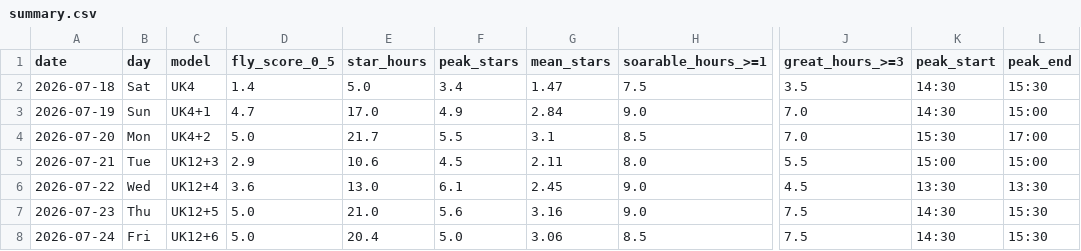
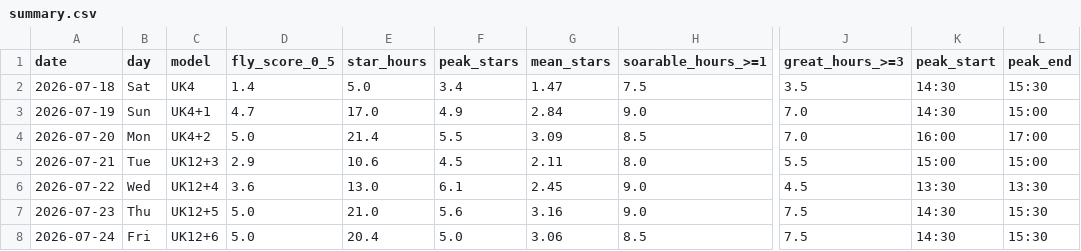
Before and after one commit to kitebuggy/rasp-cambridge, a CSV file: public/charts/summary.csv, drawn as a sheet; only a part is shown, gaps mark what is left out; the diff names each change by its address in the sheet, - before the commit and + after, or states it on an @@ line.

```diff
--- a/public/charts/summary.csv
+++ b/public/charts/summary.csv
-E4 (star_hours): 21.7
+E4 (star_hours): 21.4
-G4 (mean_stars): 3.1
+G4 (mean_stars): 3.09
-K4 (peak_start): 15:30
+K4 (peak_start): 16:00
```
Also changed, not shown: public/charts/halfhour.csv.
